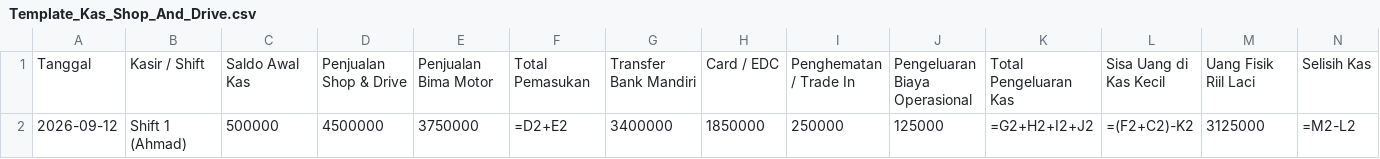
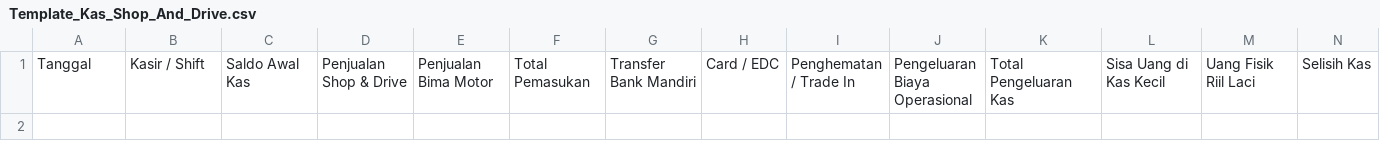
Before and after one commit to giginswanto-ship-it/Kas-Kecil-Bengkel, a CSV file: Template_Kas_Shop_And_Drive.csv, drawn as a sheet; only a part is shown; rows hold the shown columns only; the diff names each change by its address in the sheet, - before the commit and + after, or states it on an @@ line.

```diff
--- a/Template_Kas_Shop_And_Drive.csv
+++ b/Template_Kas_Shop_And_Drive.csv
-row 2: 2026-09-12 | Shift 1 (Ahmad) | 500000 | 4500000 | 3750000 | =D2+E2 | 3400000 | 1850000 | 250000 | 125000 | =G2+H2+I2+J2 | =(F2+C2)-K2 | 3125000 | =M2-L2
```
Also changed, not shown: 4 other files.
